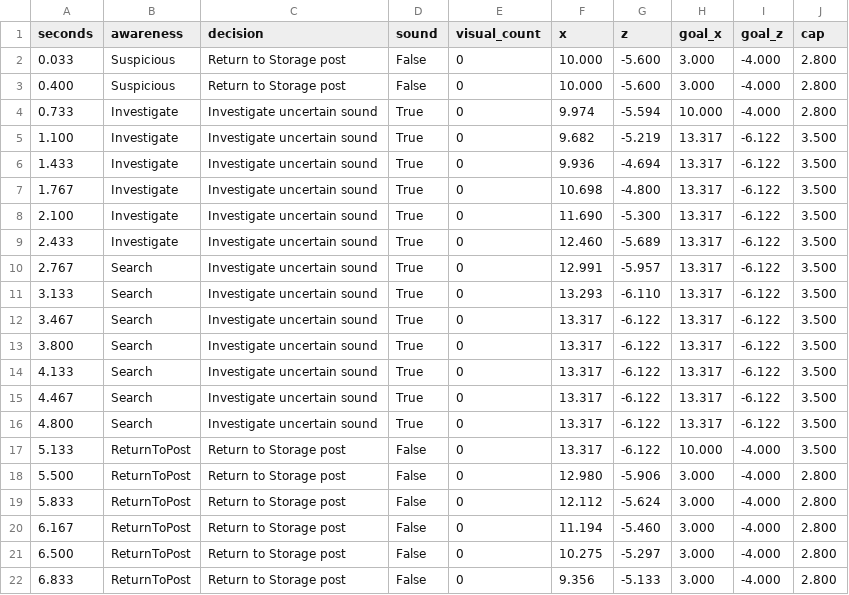
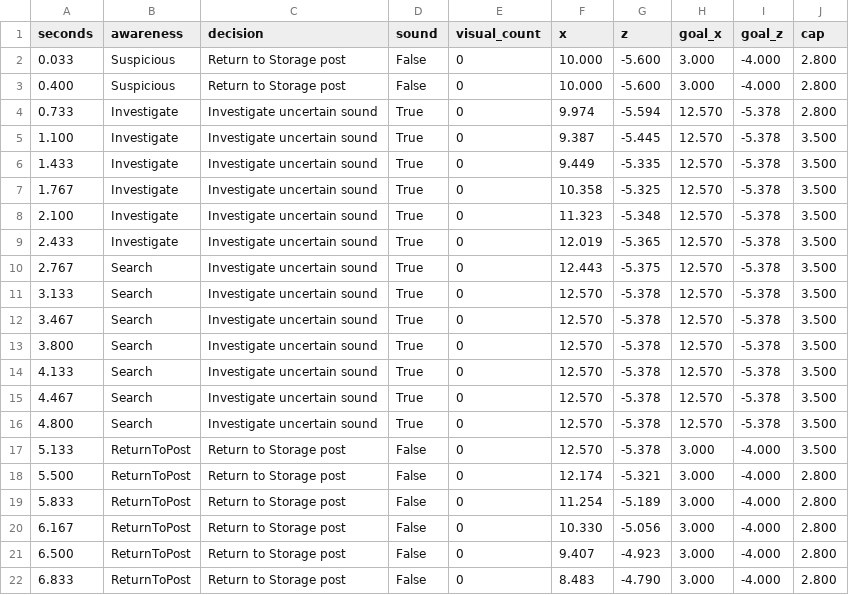
Before and after one commit to Nimsara-Jayarathna/Shift-Four, a CSV file: docs/evidence/tactical-flanker/MainLab-demo.csv, drawn as a sheet; only a part is shown; the diff covers the shown part only.

```diff
--- a/docs/evidence/tactical-flanker/MainLab-demo.csv
+++ b/docs/evidence/tactical-flanker/MainLab-demo.csv
@@ -3,20 +3,20 @@ seconds,awareness,decision,sound,visual_count,x,z,goal_x,goal_z,cap
 0.400,Suspicious,"Return to Storage post",False,0,10.000,-5.600,3.000,-4.000,2.800
-0.733,Investigate,"Investigate uncertain sound",True,0,9.974,-5.594,10.000,-4.000,2.800
-1.100,Investigate,"Investigate uncertain sound",True,0,9.682,-5.219,13.317,-6.122,3.500
-1.433,Investigate,"Investigate uncertain sound",True,0,9.936,-4.694,13.317,-6.122,3.500
-1.767,Investigate,"Investigate uncertain sound",True,0,10.698,-4.800,13.317,-6.122,3.500
-2.100,Investigate,"Investigate uncertain sound",True,0,11.690,-5.300,13.317,-6.122,3.500
-2.433,Investigate,"Investigate uncertain sound",True,0,12.460,-5.689,13.317,-6.122,3.500
-2.767,Search,"Investigate uncertain sound",True,0,12.991,-5.957,13.317,-6.122,3.500
-3.133,Search,"Investigate uncertain sound",True,0,13.293,-6.110,13.317,-6.122,3.500
-3.467,Search,"Investigate uncertain sound",True,0,13.317,-6.122,13.317,-6.122,3.500
-3.800,Search,"Investigate uncertain sound",True,0,13.317,-6.122,13.317,-6.122,3.500
-4.133,Search,"Investigate uncertain sound",True,0,13.317,-6.122,13.317,-6.122,3.500
-4.467,Search,"Investigate uncertain sound",True,0,13.317,-6.122,13.317,-6.122,3.500
-4.800,Search,"Investigate uncertain sound",True,0,13.317,-6.122,13.317,-6.122,3.500
-5.133,ReturnToPost,"Return to Storage post",False,0,13.317,-6.122,10.000,-4.000,3.500
-5.500,ReturnToPost,"Return to Storage post",False,0,12.980,-5.906,3.000,-4.000,2.800
-5.833,ReturnToPost,"Return to Storage post",False,0,12.112,-5.624,3.000,-4.000,2.800
-6.167,ReturnToPost,"Return to Storage post",False,0,11.194,-5.460,3.000,-4.000,2.800
-6.500,ReturnToPost,"Return to Storage post",False,0,10.275,-5.297,3.000,-4.000,2.800
-6.833,ReturnToPost,"Return to Storage post",False,0,9.356,-5.133,3.000,-4.000,2.800
+0.733,Investigate,"Investigate uncertain sound",True,0,9.974,-5.594,12.570,-5.378,2.800
+1.100,Investigate,"Investigate uncertain sound",True,0,9.387,-5.445,12.570,-5.378,3.500
+1.433,Investigate,"Investigate uncertain sound",True,0,9.449,-5.335,12.570,-5.378,3.500
+1.767,Investigate,"Investigate uncertain sound",True,0,10.358,-5.325,12.570,-5.378,3.500
+2.100,Investigate,"Investigate uncertain sound",True,0,11.323,-5.348,12.570,-5.378,3.500
+2.433,Investigate,"Investigate uncertain sound",True,0,12.019,-5.365,12.570,-5.378,3.500
+2.767,Search,"Investigate uncertain sound",True,0,12.443,-5.375,12.570,-5.378,3.500
+3.133,Search,"Investigate uncertain sound",True,0,12.570,-5.378,12.570,-5.378,3.500
+3.467,Search,"Investigate uncertain sound",True,0,12.570,-5.378,12.570,-5.378,3.500
+3.800,Search,"Investigate uncertain sound",True,0,12.570,-5.378,12.570,-5.378,3.500
+4.133,Search,"Investigate uncertain sound",True,0,12.570,-5.378,12.570,-5.378,3.500
+4.467,Search,"Investigate uncertain sound",True,0,12.570,-5.378,12.570,-5.378,3.500
+4.800,Search,"Investigate uncertain sound",True,0,12.570,-5.378,12.570,-5.378,3.500
+5.133,ReturnToPost,"Return to Storage post",False,0,12.570,-5.378,3.000,-4.000,3.500
+5.500,ReturnToPost,"Return to Storage post",False,0,12.174,-5.321,3.000,-4.000,2.800
+5.833,ReturnToPost,"Return to Storage post",False,0,11.254,-5.189,3.000,-4.000,2.800
+6.167,ReturnToPost,"Return to Storage post",False,0,10.330,-5.056,3.000,-4.000,2.800
+6.500,ReturnToPost,"Return to Storage post",False,0,9.407,-4.923,3.000,-4.000,2.800
+6.833,ReturnToPost,"Return to Storage post",False,0,8.483,-4.790,3.000,-4.000,2.800
```
Also changed, not shown: 1 removed row and 12 edited cells elsewhere in this file, 41 other files.
